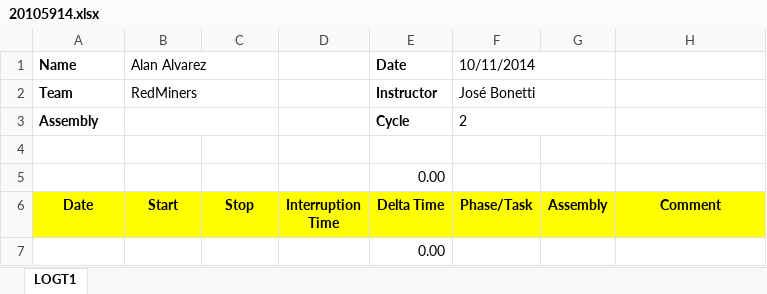
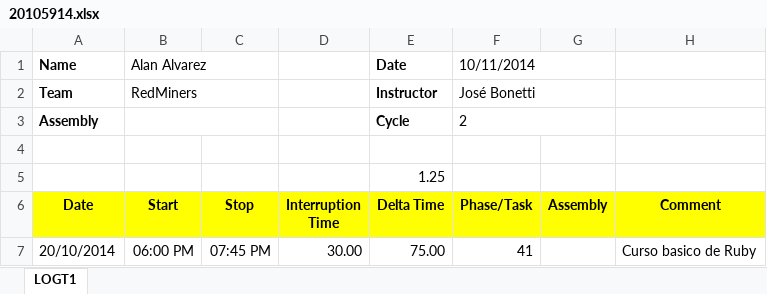
Before and after one commit to jw92/PPR, an Excel workbook: tspi/ciclo-2/logt2/20105914.xlsx, sheet LOGT1, drawn as a sheet; values as stored, in another font and other column widths than the file's, no borders; removed rows and columns are numbered as before the commit, all else as after; the diff names each change by its address in the sheet, - before the commit and + after, or states it on an @@ line.

Commit message:
Actualizar mi logt y task

```diff
--- a/tspi/ciclo-2/logt2/20105914.xlsx (sheet LOGT1)
+++ b/tspi/ciclo-2/logt2/20105914.xlsx (sheet LOGT1)
-E5 (Delta Time): 0.00
+E5 (Delta Time): 1.25
-row 7:  |  |  |  | 0.00
+row 7: 20/10/2014 | 06:00 PM | 07:45 PM | 30.00 | 75.00 | 41 |  | Curso basico de Ruby
```
Also changed, not shown: tspi/ciclo-2/logt1/20105914.xlsx, tspi/ciclo-2/task1/20105914.xlsx, 1 other file.
